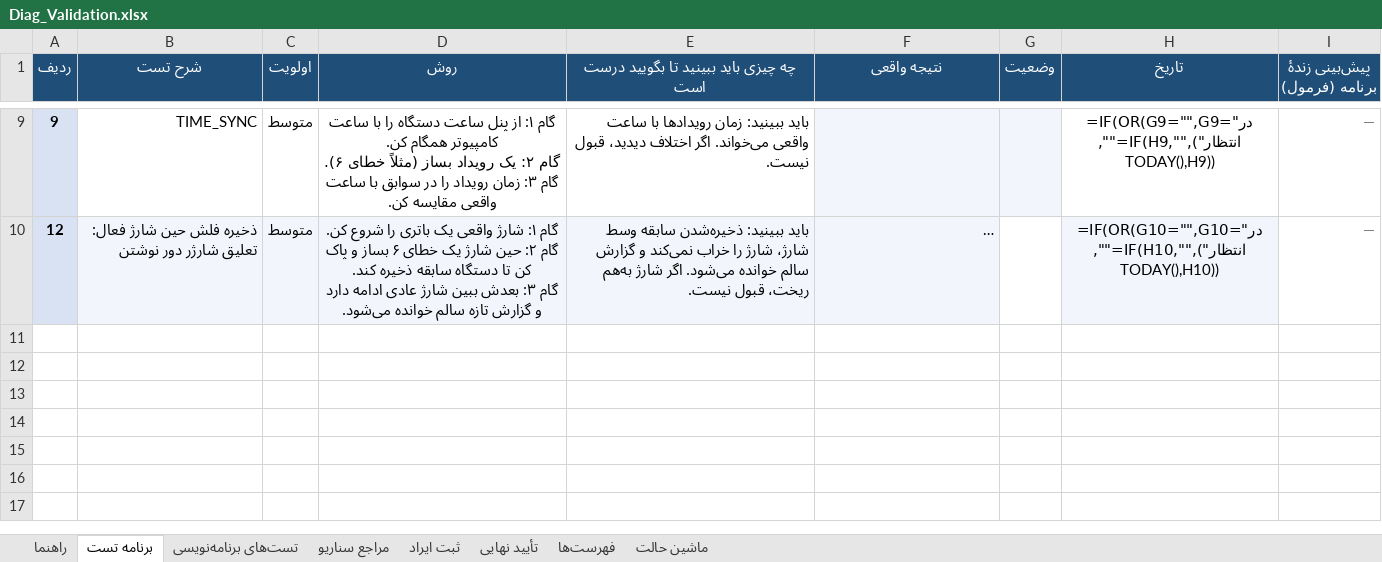
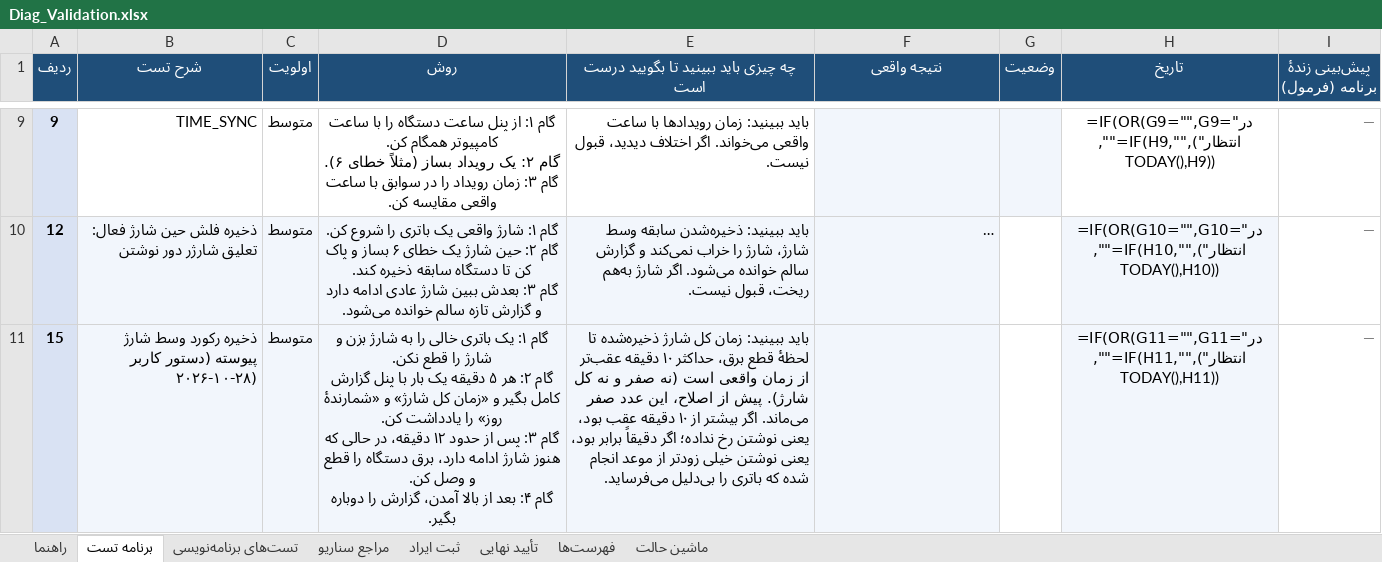
Before and after one commit to sargoliwork101-ui/ChangeOver, an Excel workbook: Firmware/Modules/Diag/Diag_Validation.xlsx, sheet برنامه تست, drawn as a sheet; only a part is shown, gaps mark what is left out; long unchanged cells end in …; values as stored, in another font and other column widths than the file's, no borders; formulas without a stored value are shown as written; ↵ is a line break in a cell; the diff names each change by its address in the sheet, - before the commit and + after, or states it on an @@ line.

Commit message:
Diag: به‌روزرسانی مستندات و اعتبارسنجی برای اصلاح ۲۰۲۶-۱۰-۲۸
[FA] - Diag_Validation.xlsx: دو سطر در «ثبت ایراد» (آپتایم از دورِ حلقه به‌جای
  زمان واقعی، و ذخیره‌نشدن رکورد در شارژ پیوسته)، یک تست هاست (ردیف ۱۴) و یک
  تست برد (ردیف ۱۵: قطع برق وسط شارژ پیوسته و سنجش حداکثر ۱۰ دقیقه عقب‌بودن).
- Diag_State_Machine.xlsx: حالت «ذخیره حین شارژ» و تصریح آپتایم از تیک کرنل؛
  هر دو از تولیدکنندهٔ tools/make_module_state_machines.py آمدند.
- README ماژول: بخش آپتایم و سیاست ذخیره حین شارژ.

[EN] Diag_Validation.xlsx: two rows in the defect log (uptime counted loop passes
instead of real time; record never saved during a continuous charge), one host
test row (14) and one board test row (15). Diag_State_Machine.xlsx: new
"save while charging" state and the kernel-tick uptime, both generated from
tools/make_module_state_machines.py. Module README: uptime and charge-save
policy.

Gates: ai-rules PASS, audit 0 findings.

Co-authored-by: arena-agent <297053741+arena-agent@users.noreply.github.com>

```diff
--- a/Firmware/Modules/Diag/Diag_Validation.xlsx (sheet برنامه تست)
+++ b/Firmware/Modules/Diag/Diag_Validation.xlsx (sheet برنامه تست)
+row 11: 15 | ذخیره رکورد وسط شارژ پیوسته (دستور کاربر ۲۰۲۶-۱۰-۲۸) | متوسط | گام ۱: یک باتری خالی را به شارژ بزن و شارژ را قطع نکن. ↵ گام ۲: هر ۵ دقیقه یک بار با پنل گزارش کامل بگیر و «زمان کل شارژ» و «شمارندهٔ روز» را یادداشت کن. ↵ گام ۳: پس از حدود ۱۲ دقیقه، در حالی که هنوز شارژ ادامه دارد، برق دستگاه را قطع و وصل کن. ↵ گام ۴: بعد از بالا آمدن، گزارش را دوباره بگیر. | باید ببینید: زمان کل شارژ ذخیره‌شده تا لحظهٔ قطع برق، حداکثر ۱۰ دقیقه عقب‌تر از زمان واقعی است (نه صفر و نه کل شارژ). پیش از اصلاح، این عدد صفر می‌ماند. اگر بیشتر از ۱۰ دقیقه عقب بود، یعنی نوشتن رخ نداده؛ اگر دقیقاً برابر بود، یعنی نوشتن خیلی زودتر از موعد انجام شده که باتری را بی‌دلیل می‌فرساید. |  |  | =IF(OR(G11="",G11="در انتظار"),"",IF(H11="",TODAY(),H11)) | —
```
Also changed, not shown: sheet تست‌های برنامه‌نویسی, sheet ثبت ایراد, Firmware/Modules/Diag/Diag_State_Machine.xlsx, 1 other file.
